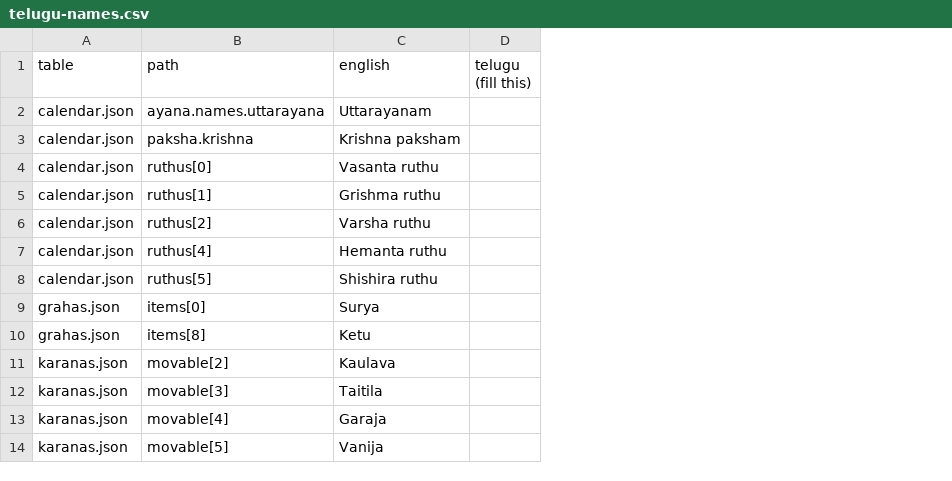
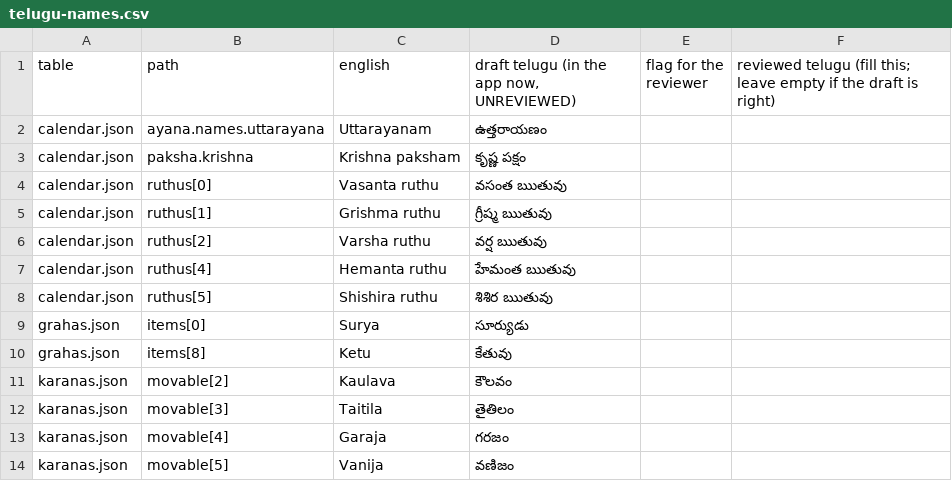
Before and after one commit to Din8shh/AstroZ, a CSV file: docs/inputs/telugu-names.csv, drawn as a sheet; only a part is shown; removed rows and columns are numbered as before the commit, all else as after; the diff names each change by its address in the sheet, - before the commit and + after, or states it on an @@ line.

```diff
--- a/docs/inputs/telugu-names.csv
+++ b/docs/inputs/telugu-names.csv
-column D (telugu (fill this)), empty
+column D, rows 1-14: draft telugu (in the app now, UNREVIEWED) | ఉత్తరాయణం | కృష్ణ పక్షం | వసంత ఋతువు | గ్రీష్మ ఋతువు | వర్ష ఋతువు | హేమంత ఋతువు | శిశిర ఋతువు | సూర్యుడు | కేతువు | కౌలవం | తైతిలం | గరజం | వణిజం
+column E (flag for the reviewer), empty
+column F, row 1: reviewed telugu (fill this; leave empty if the draft is right)
```
Also changed, not shown: 14 other files.
